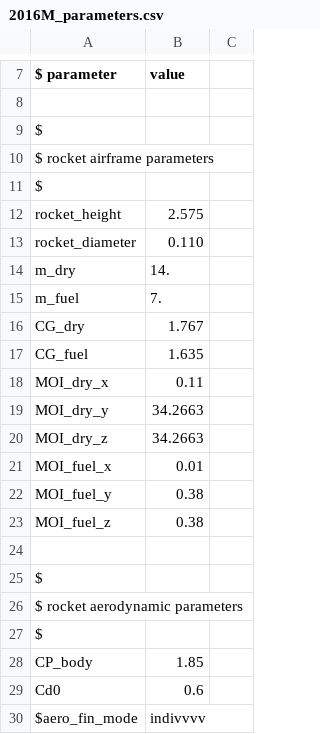
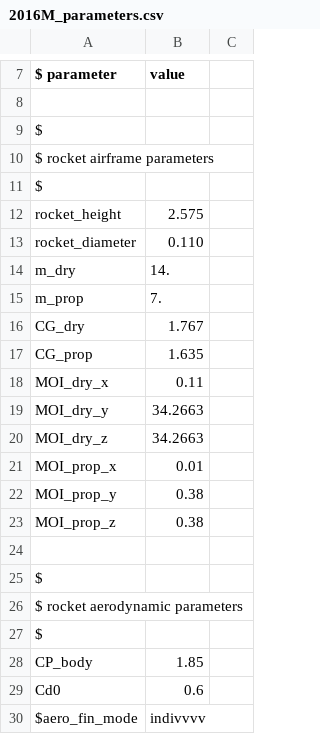
Before and after one commit to yamamotsu/TrajecSimu, a CSV file: Parameters_csv/2016izu/2016M_parameters.csv, drawn as a sheet; only a part is shown, gaps mark what is left out.

```diff
--- a/Parameters_csv/2016izu/2016M_parameters.csv
+++ b/Parameters_csv/2016izu/2016M_parameters.csv
@@ -14,5 +14,5 @@ rocket_diameter, 0.110
 m_dry, 14.
-m_fuel, 7.
+m_prop, 7.
 CG_dry, 1.767
-CG_fuel, 1.635
+CG_prop, 1.635
 MOI_dry_x, 0.11
@@ -20,5 +20,5 @@ MOI_dry_y, 34.2663
 MOI_dry_z, 34.2663
-MOI_fuel_x, 0.01
-MOI_fuel_y, 0.38
-MOI_fuel_z, 0.38
+MOI_prop_x, 0.01
+MOI_prop_y, 0.38
+MOI_prop_z, 0.38
 
```
Also changed, not shown: Parameters_csv/2018izu/felix_2018izu_parameters.csv, Parameters_csv/2018izu/relenza_ntk.csv, 16 other files.
